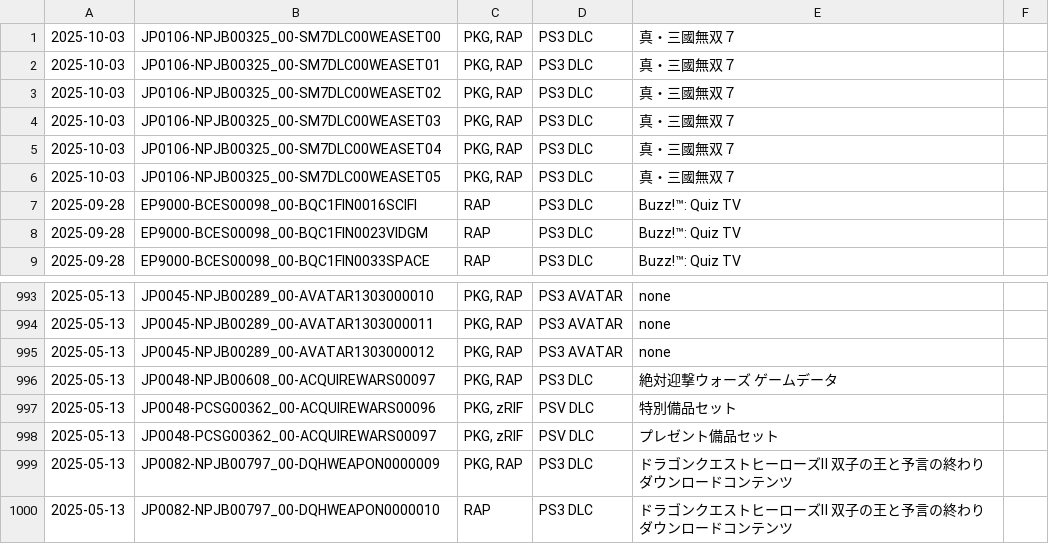
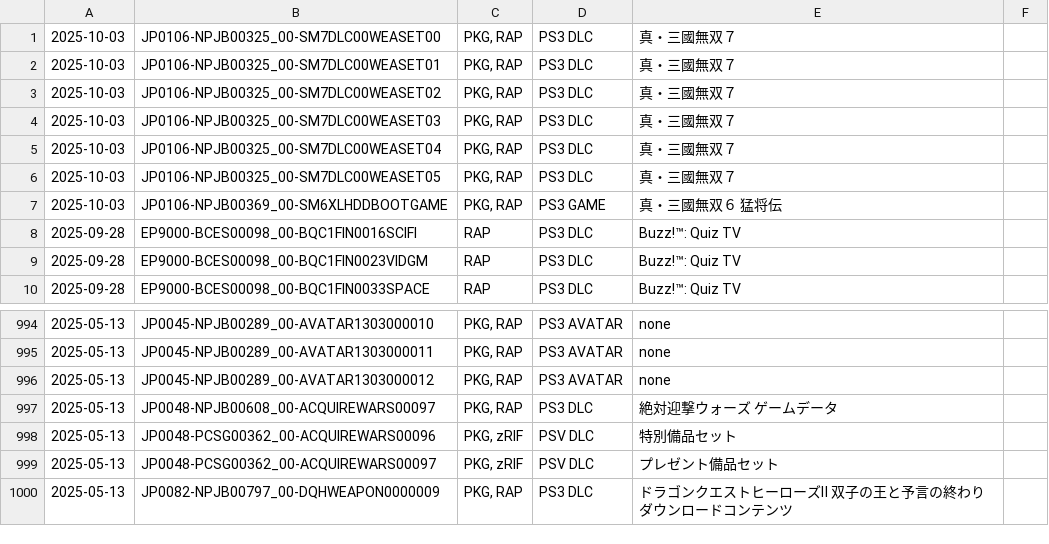
Before and after one commit to 1jtp8sobiu/psn-chihiro, a TSV file: latest.tsv, drawn as a sheet; only a part is shown, gaps mark what is left out; removed rows and columns are numbered as before the commit, all else as after; the diff names each change by its address in the sheet, - before the commit and + after, or states it on an @@ line.

```diff
--- a/latest.tsv
+++ b/latest.tsv
+row 7: 2025-10-03 | JP0106-NPJB00369_00-SM6XLHDDBOOTGAME | PKG, RAP | PS3 GAME | 真・三國無双６ 猛将伝
-row 1000: 2025-05-13 | JP0082-NPJB00797_00-DQHWEAPON0000010 | RAP | PS3 DLC | ドラゴンクエストヒーローズⅡ 双子の王と予言の終わり ダウンロードコンテンツ
```
Also changed, not shown: 2 other files.
